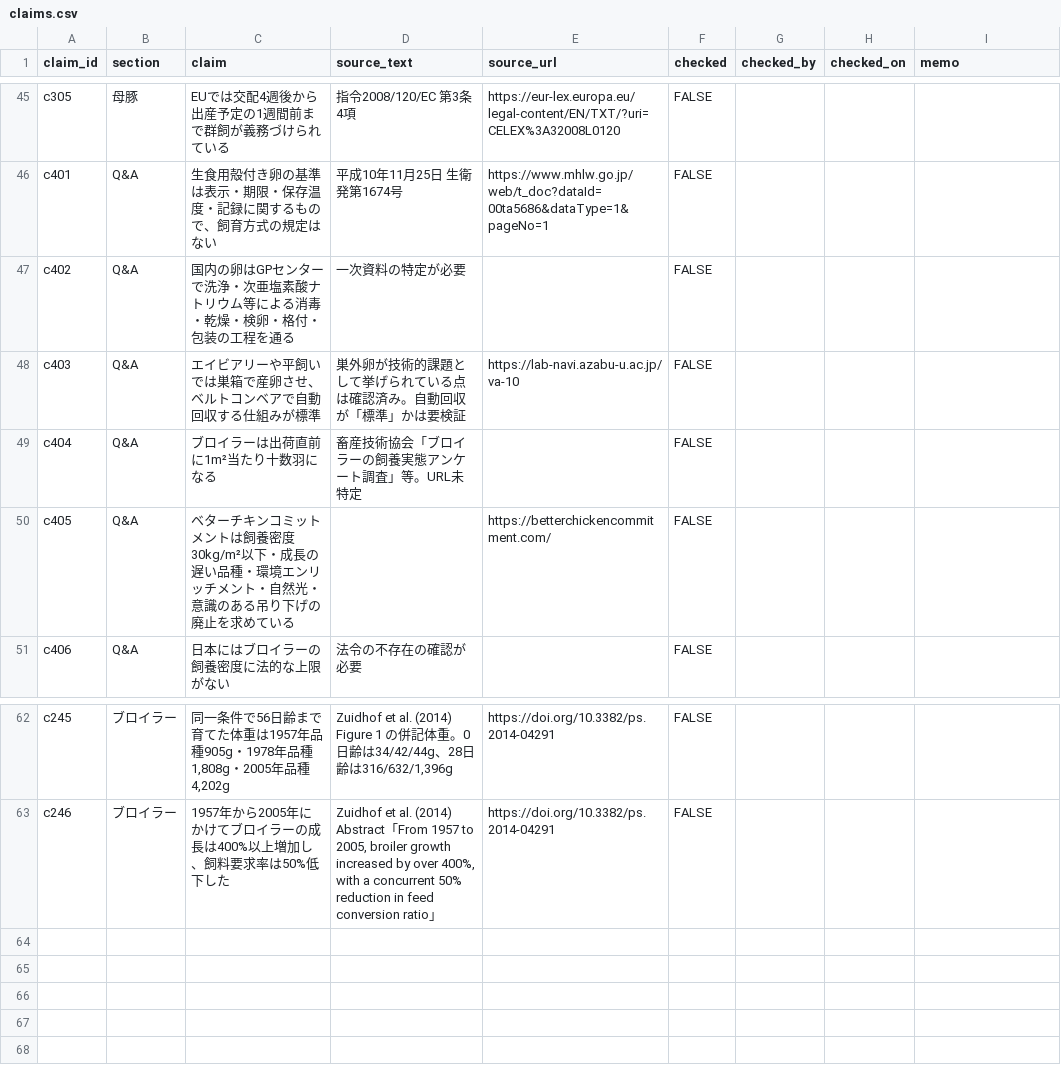
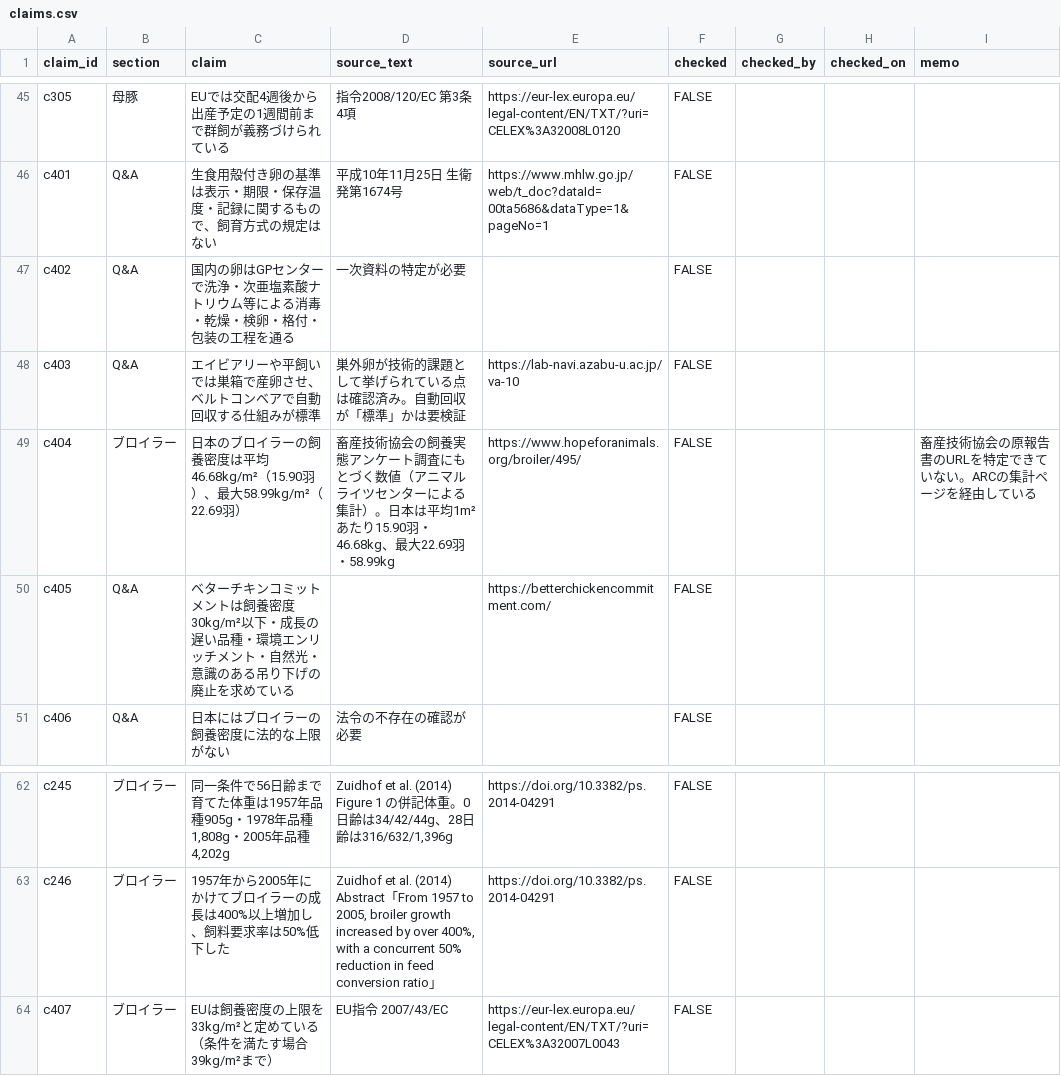
Before and after one commit to arc-facts/e-stat_animal-welfare, a CSV file: data/claims.csv, drawn as a sheet; only a part is shown, gaps mark what is left out.

```diff
--- a/data/claims.csv
+++ b/data/claims.csv
@@ -48,3 +48,3 @@ c402,Q&A,国内の卵はGPセンターで洗浄・次亜塩素酸ナトリウム
 c403,Q&A,エイビアリーや平飼いでは巣箱で産卵させ、ベルトコンベアで自動回収する仕組みが標準,巣外卵が技術的課題として挙げられている点は確認済み。自動回収が「標準」かは要検証,https://lab-navi.azabu-u.ac.jp/va-10,FALSE,,,
-c404,Q&A,ブロイラーは出荷直前に1m²当たり十数羽になる,畜産技術協会「ブロイラーの飼養実態アンケート調査」等。URL未特定,,FALSE,,,
+c404,ブロイラー,日本のブロイラーの飼養密度は平均46.68kg/m²（15.90羽）、最大58.99kg/m²（22.69羽）,畜産技術協会の飼養実態アンケート調査にもとづく数値（アニマルライツセンターによる集計）。日本は平均1m²あたり15.90羽・46.68kg、最大22.69羽・58.99kg,https://www.hopeforanimals.org/broiler/495/,FALSE,,,畜産技術協会の原報告書のURLを特定できていない。ARCの集計ページを経由している
 c405,Q&A,ベターチキンコミットメントは飼養密度30kg/m²以下・成長の遅い品種・環境エンリッチメント・自然光・意識のある吊り下げの廃止を求めている,,https://betterchickencommitment.com/,FALSE,,,
@@ -63 +63,2 @@ c245,ブロイラー,"同一条件で56日齢まで育てた体重は1957年品
 c246,ブロイラー,1957年から2005年にかけてブロイラーの成長は400%以上増加し、飼料要求率は50%低下した,"Zuidhof et al. (2014) Abstract「From 1957 to 2005, broiler growth increased by over 400%, with a concurrent 50% reduction in feed conversion ratio」",https://doi.org/10.3382/ps.2014-04291,FALSE,,,
+c407,ブロイラー,EUは飼養密度の上限を33kg/m²と定めている（条件を満たす場合39kg/m²まで）,EU指令 2007/43/EC,https://eur-lex.europa.eu/legal-content/EN/TXT/?uri=CELEX%3A32007L0043,FALSE,,,
```
Also changed, not shown: data/broiler_density.csv, 5 other files.
